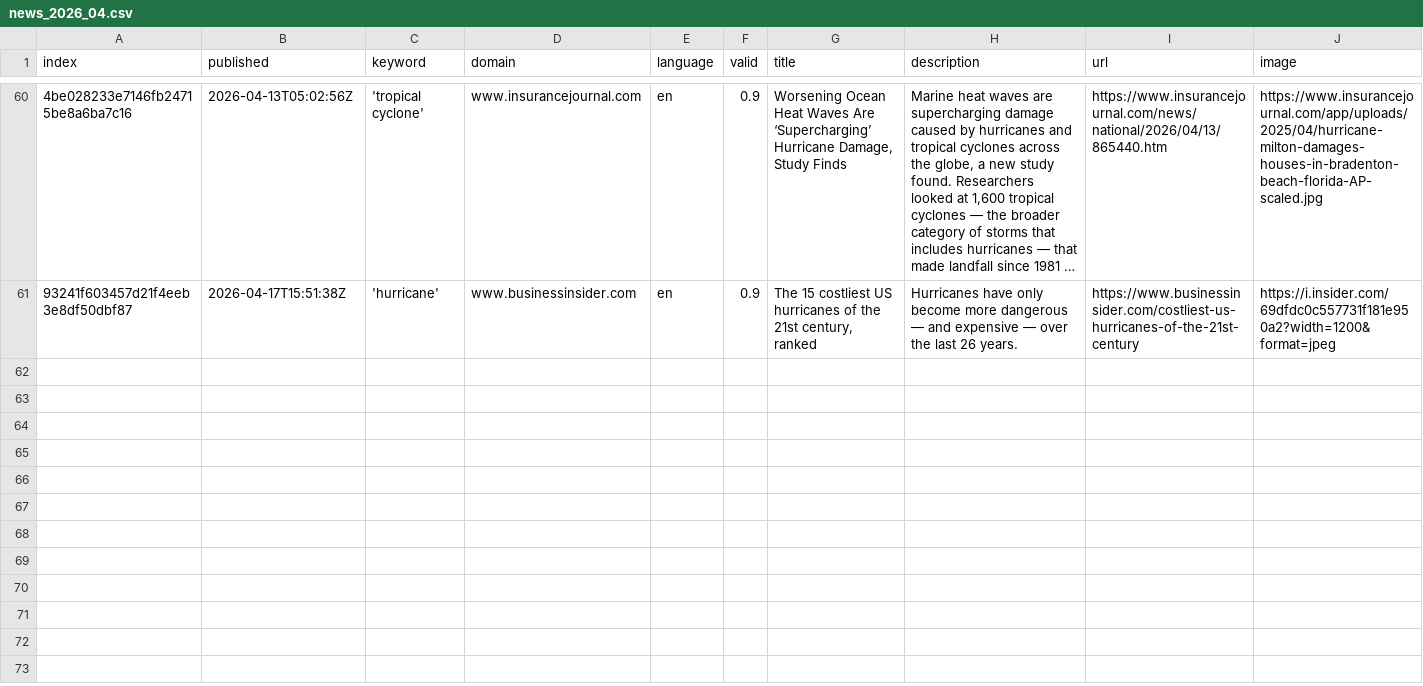
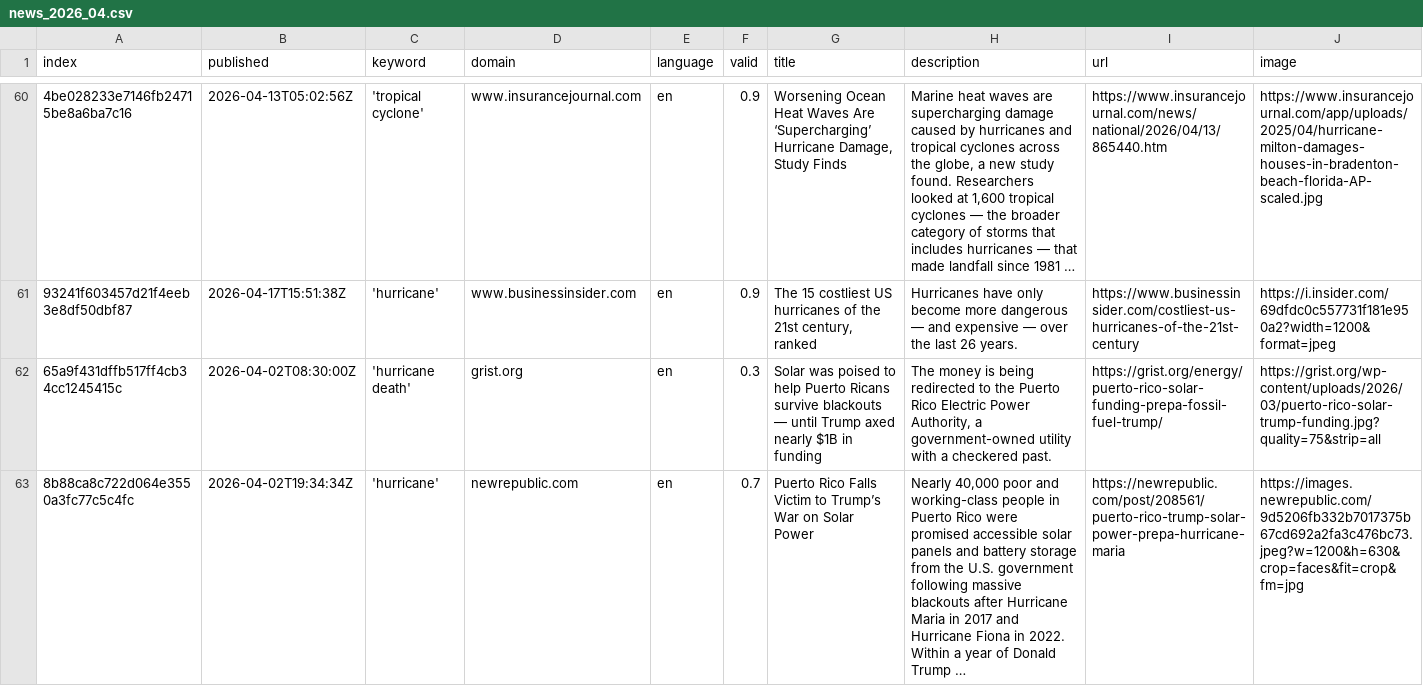
Before and after one commit to jens-news/hurricaneIsComing, a CSV file: csv/news_2026_04.csv, drawn as a sheet; only a part is shown, gaps mark what is left out; rows hold the shown columns only; the diff names each change by its address in the sheet, - before the commit and + after, or states it on an @@ line.

```diff
--- a/csv/news_2026_04.csv
+++ b/csv/news_2026_04.csv
+row 62: 65a9f431dffb517ff4cb34cc1245415c | 2026-04-02T08:30:00Z | 'hurricane death' | grist.org | en | 0.3 | Solar was poised to help Puerto Ricans survive blackouts — until Trump axed nearly $1B in funding | The money is being redirected to the Puerto Rico Electric Power Authority, a government-owned utility with a checkered past. | https://grist.org/energy/puerto-rico-solar-funding-prepa-fossil-fuel-trump/ | https://grist.org/wp-content/uploads/2026/03/puerto-rico-solar-trump-funding.jpg?quality=75&strip=all
+row 63: 8b88ca8c722d064e3550a3fc77c5c4fc | 2026-04-02T19:34:34Z | 'hurricane' | newrepublic.com | en | 0.7 | Puerto Rico Falls Victim to Trump’s War on Solar Power | Nearly 40,000 poor and working-class people in Puerto Rico were promised accessible solar panels and battery storage from the U.S. government following massive blackouts after Hurricane Maria in 2017 and Hurricane Fiona in 2022. Within a year of Donald Trump … | https://newrepublic.com/post/208561/puerto-rico-trump-solar-power-prepa-hurricane-maria | https://images.newrepublic.com/9d5206fb332b7017375b67cd692a2fa3c476bc73.jpeg?w=1200&h=630&crop=faces&fit=crop&fm=jpg
```
Also changed, not shown: csv/news_2026_03.csv, keywords.csv.
